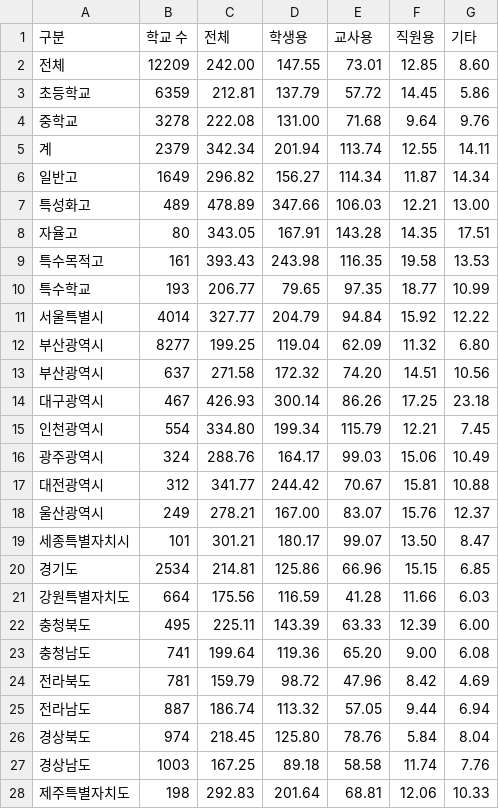
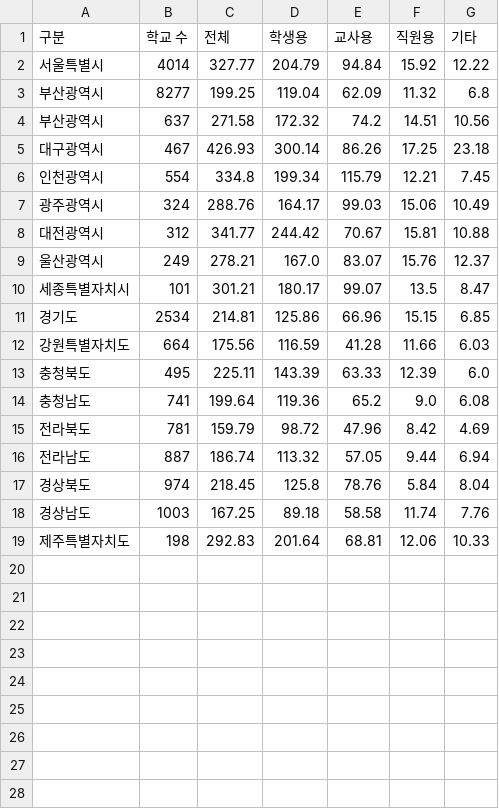
Before and after one commit to bosun1043/myquant, a CSV file: data/total_region.csv, drawn as a sheet.

Commit message:
fixed the table for overview section

```diff
--- a/data/total_region.csv
+++ b/data/total_region.csv
@@ -1,27 +1,18 @@
 구분,학교 수,전체,학생용,교사용,직원용,기타
-전체,12209,242.00,147.55,73.01,12.85,8.60
-초등학교,6359,212.81,137.79,57.72,14.45,5.86
-중학교,3278,222.08,131.00,71.68,9.64,9.76
-계,2379,342.34,201.94,113.74,12.55,14.11
-일반고,1649,296.82,156.27,114.34,11.87,14.34
-특성화고,489,478.89,347.66,106.03,12.21,13.00
-자율고,80,343.05,167.91,143.28,14.35,17.51
-특수목적고,161,393.43,243.98,116.35,19.58,13.53
-특수학교,193,206.77,79.65,97.35,18.77,10.99
 서울특별시,4014,327.77,204.79,94.84,15.92,12.22
-부산광역시,8277,199.25,119.04,62.09,11.32,6.80
-부산광역시,637,271.58,172.32,74.20,14.51,10.56
+부산광역시,8277,199.25,119.04,62.09,11.32,6.8
+부산광역시,637,271.58,172.32,74.2,14.51,10.56
 대구광역시,467,426.93,300.14,86.26,17.25,23.18
-인천광역시,554,334.80,199.34,115.79,12.21,7.45
+인천광역시,554,334.8,199.34,115.79,12.21,7.45
 광주광역시,324,288.76,164.17,99.03,15.06,10.49
 대전광역시,312,341.77,244.42,70.67,15.81,10.88
-울산광역시,249,278.21,167.00,83.07,15.76,12.37
-세종특별자치시,101,301.21,180.17,99.07,13.50,8.47
+울산광역시,249,278.21,167.0,83.07,15.76,12.37
+세종특별자치시,101,301.21,180.17,99.07,13.5,8.47
 경기도,2534,214.81,125.86,66.96,15.15,6.85
 강원특별자치도,664,175.56,116.59,41.28,11.66,6.03
-충청북도,495,225.11,143.39,63.33,12.39,6.00
-충청남도,741,199.64,119.36,65.20,9.00,6.08
+충청북도,495,225.11,143.39,63.33,12.39,6.0
+충청남도,741,199.64,119.36,65.2,9.0,6.08
 전라북도,781,159.79,98.72,47.96,8.42,4.69
 전라남도,887,186.74,113.32,57.05,9.44,6.94
-경상북도,974,218.45,125.80,78.76,5.84,8.04
+경상북도,974,218.45,125.8,78.76,5.84,8.04
 경상남도,1003,167.25,89.18,58.58,11.74,7.76
```
Also changed, not shown: 34 other files.
